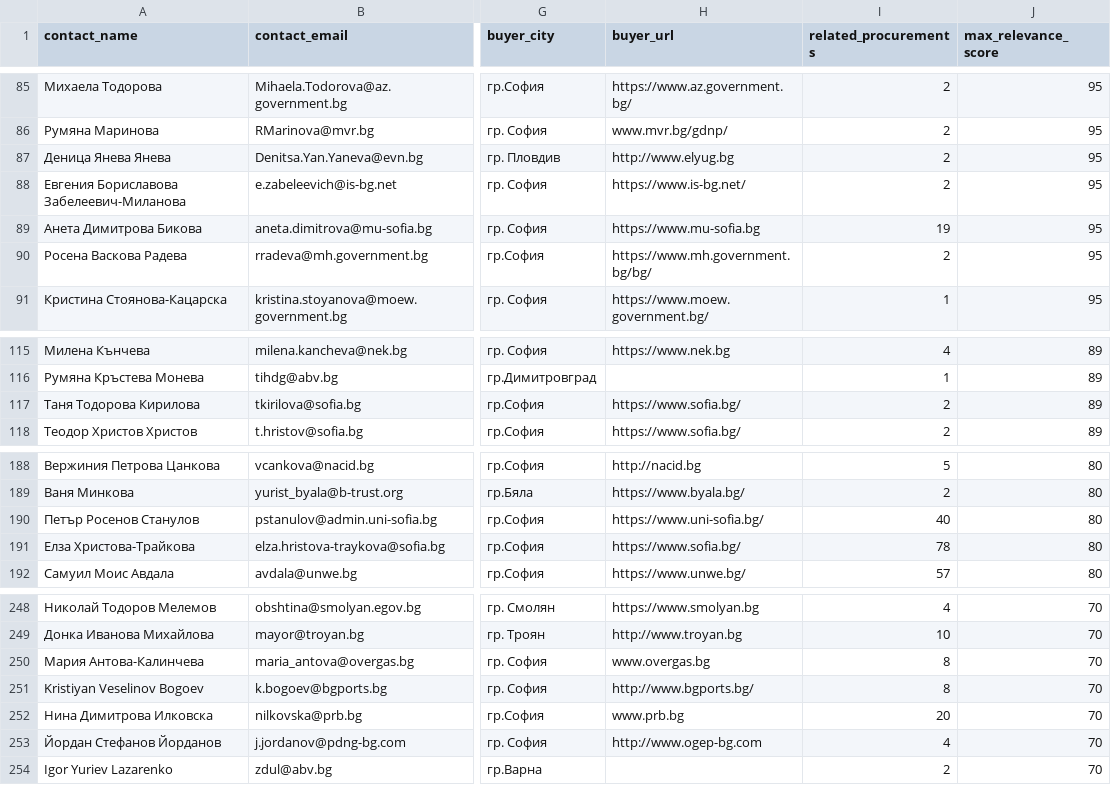
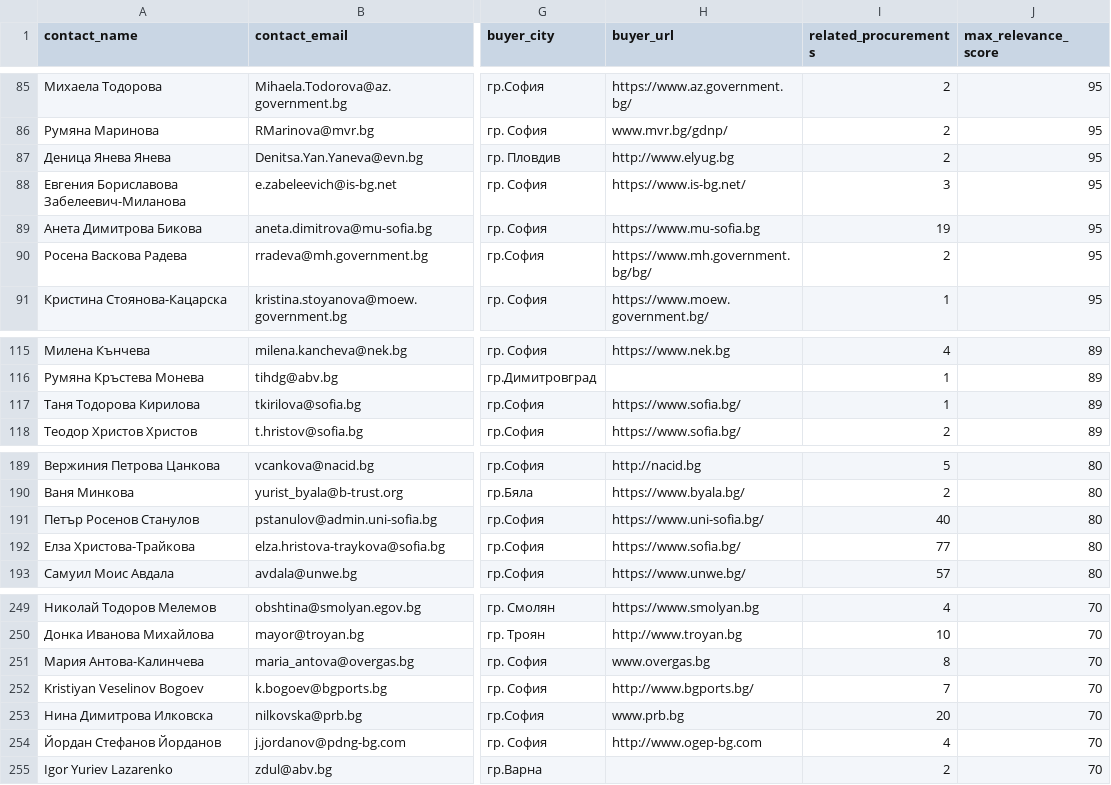
Before and after one commit to torksabig/eop-tech-contracts, a CSV file: data/contact-list.csv, drawn as a sheet; only a part is shown, gaps mark what is left out; addresses are those after the commit; the diff covers the shown part only; the diff names each change by its address in the sheet, - before the commit and + after, or states it on an @@ line.

```diff
--- a/data/contact-list.csv
+++ b/data/contact-list.csv
-I88 (related_procurements): 2
+I88 (related_procurements): 3
-I117 (related_procurements): 2
+I117 (related_procurements): 1
-I192 (related_procurements): 78
+I192 (related_procurements): 77
-I252 (related_procurements): 8
+I252 (related_procurements): 7
```
Also changed, not shown: 1 added row, 2 removed rows and 11 edited cells elsewhere in this file, web/public/data/contact-list.csv, 10 other files.
